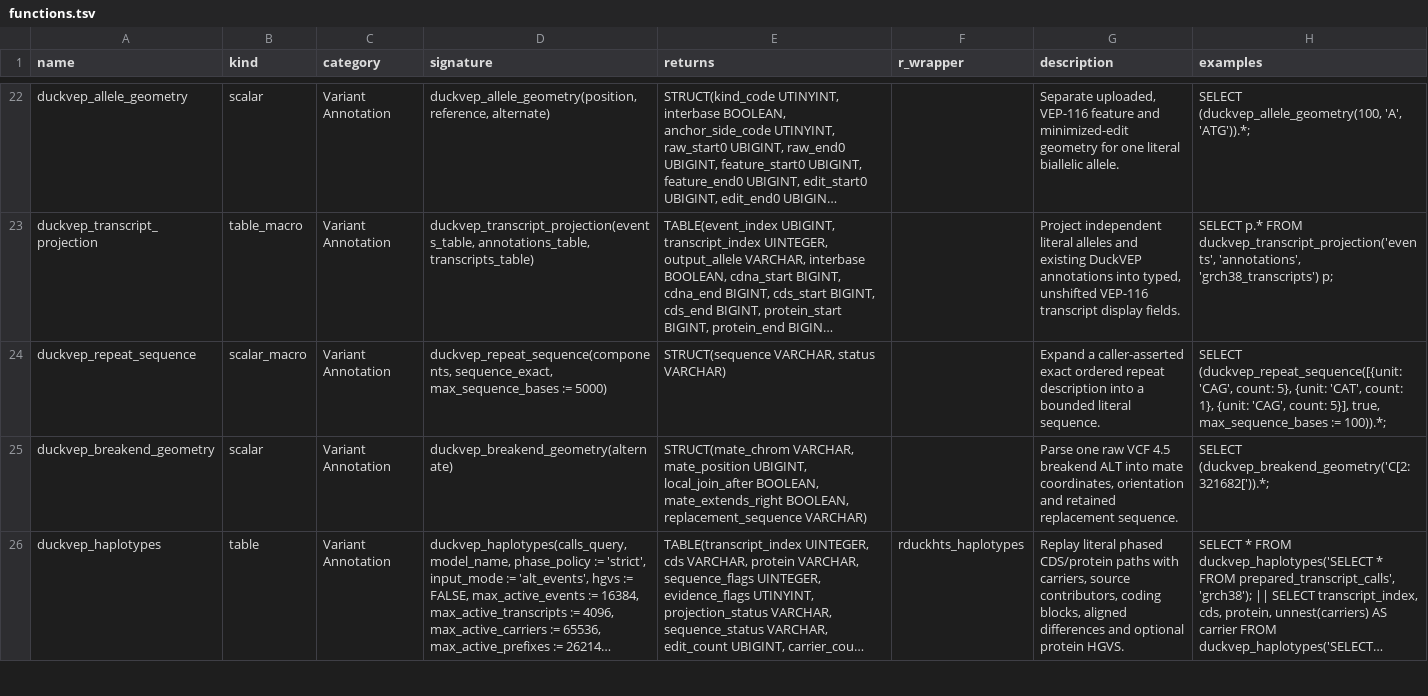
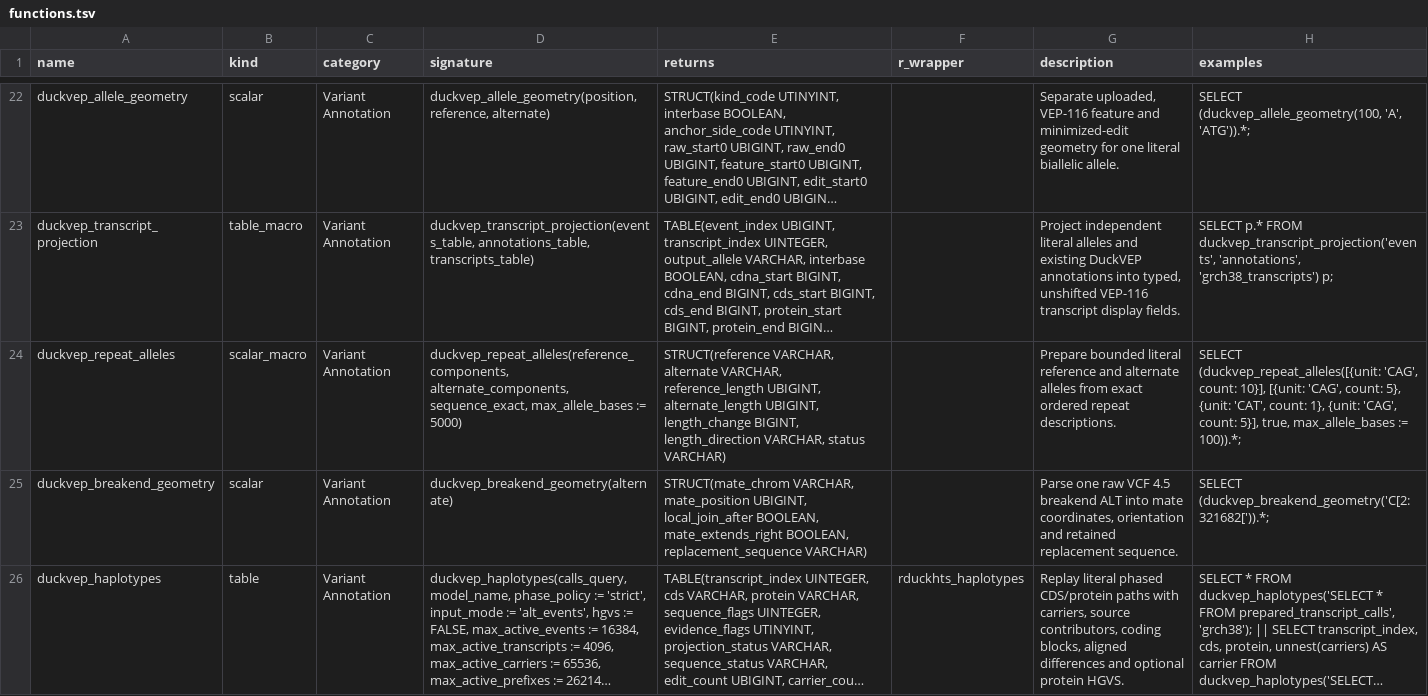
Before and after one commit to Nurture-Bio/duckhts, a TSV file: r/Rduckhts/inst/function_catalog/functions.tsv, drawn as a sheet; only a part is shown, gaps mark what is left out; long unchanged cells end in …; the diff names each change by its address in the sheet, - before the commit and + after, or states it on an @@ line.

Commit message:
Prepare paired DuckVEP repeat alleles

```diff
--- a/r/Rduckhts/inst/function_catalog/functions.tsv
+++ b/r/Rduckhts/inst/function_catalog/functions.tsv
-A24 (name): duckvep_repeat_sequence
+A24 (name): duckvep_repeat_alleles
-D24 (signature): duckvep_repeat_sequence(components, sequence_exact, max_sequence_bases := 5000)
+D24 (signature): duckvep_repeat_alleles(reference_components, alternate_components, sequence_exact, max_allele_bases := 5000)
-E24 (returns): STRUCT(sequence VARCHAR, status…
+E24 (returns): STRUCT(reference VARCHAR, alternate VARCHAR, reference_length UBIGINT, alternate_length UBIGINT, length_change BIGINT, length_direction VARCHAR, status…
-G24 (description): Expand a caller-asserted exact ordered repeat description into a bounded literal sequence.
+G24 (description): Prepare bounded literal reference and alternate alleles from exact ordered repeat descriptions.
-H24 (examples): SELECT (duckvep_repeat_sequence([{unit: 'CAG', count: 5}, {unit: 'CAT', count: 1}, {unit: 'CAG', count: 5}], true, max_sequence_bases := 100)).*;
+H24 (examples): SELECT (duckvep_repeat_alleles([{unit: 'CAG', count: 10}], [{unit: 'CAG', count: 5}, {unit: 'CAT', count: 1}, {unit: 'CAG', count: 5}], true, max_allele_bases := 100)).*;
```
Also changed, not shown: 18 other files.
